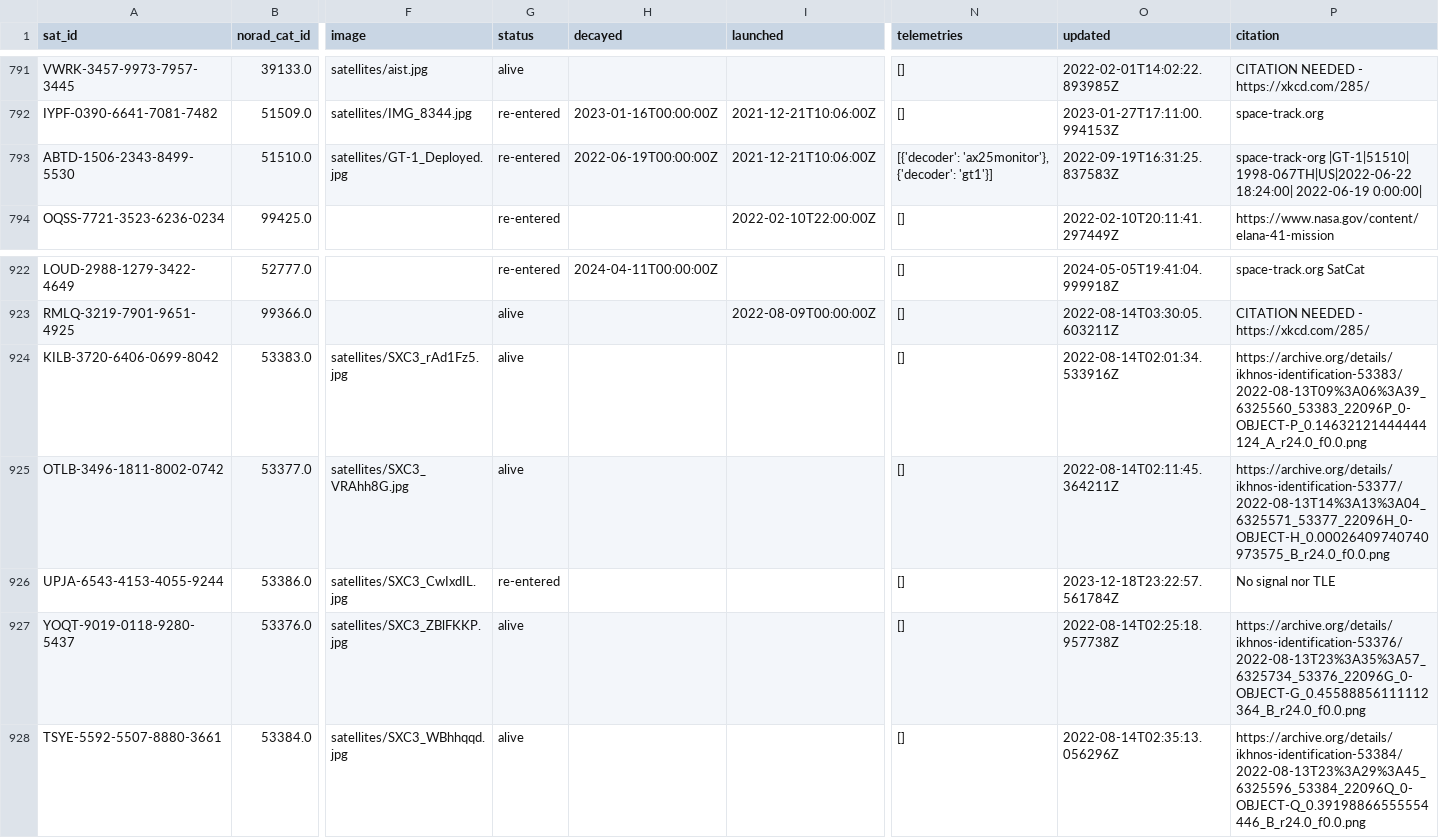
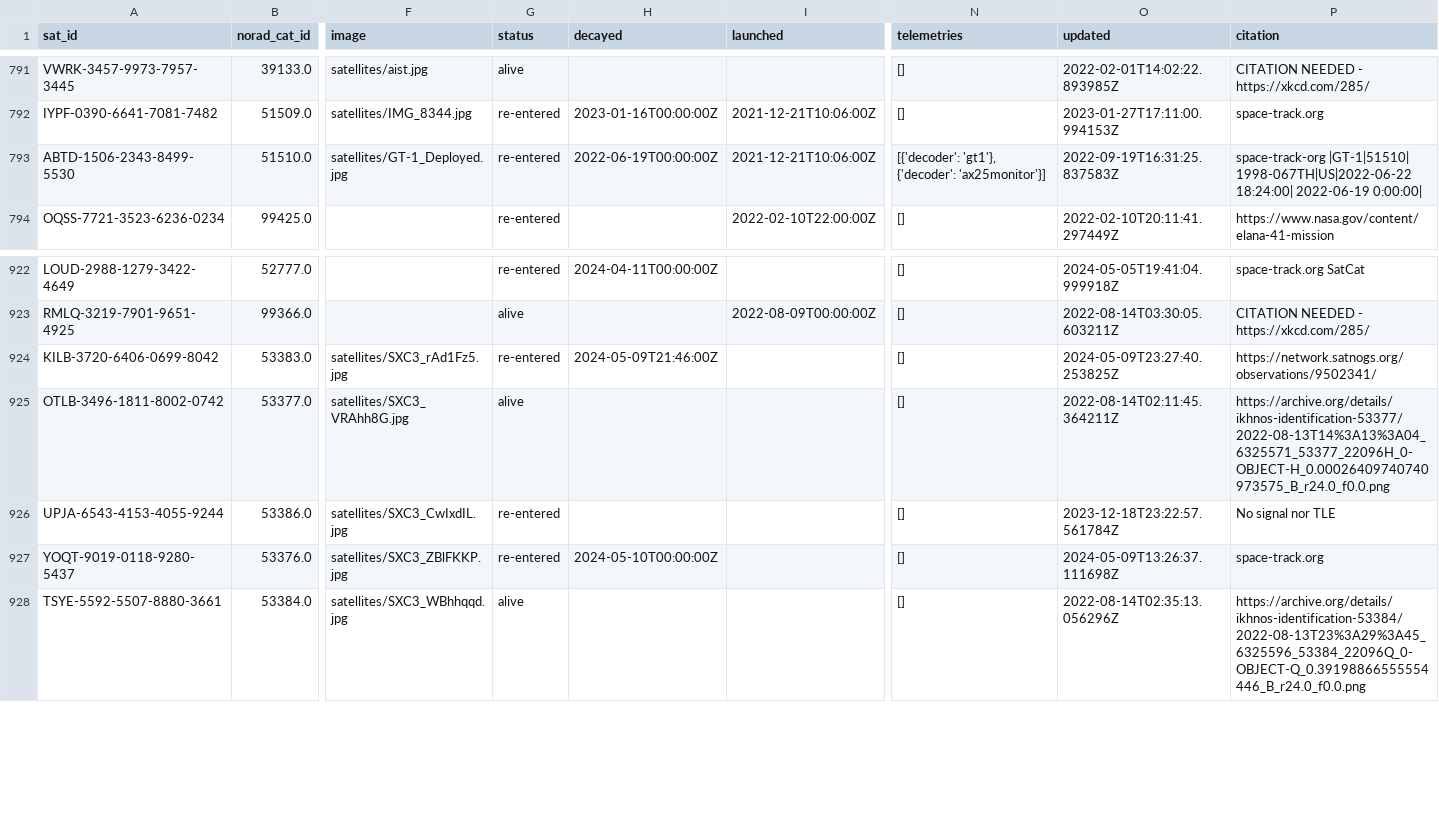
Before and after one commit to Sibizwan5/amateur-satellite-database, a CSV file: data/satnogs.csv, drawn as a sheet; only a part is shown, gaps mark what is left out; the diff names each change by its address in the sheet, - before the commit and + after, or states it on an @@ line.

```diff
--- a/data/satnogs.csv
+++ b/data/satnogs.csv
-N793 (telemetries): [{'decoder': 'ax25monitor'}, {'decoder': 'gt1'}]
+N793 (telemetries): [{'decoder': 'gt1'}, {'decoder': 'ax25monitor'}]
-G924 (status): alive
+G924 (status): re-entered
-H924 (decayed): (empty)
+H924 (decayed): 2024-05-09T21:46:00Z
-O924 (updated): 2022-08-14T02:01:34.533916Z
+O924 (updated): 2024-05-09T23:27:40.253825Z
-P924 (citation): https://archive.org/details/ikhnos-identification-53383/2022-08-13T09%3A06%3A39_6325560_53383_22096P_0-OBJECT-P_0.14632121444444124_A_r24.0_f0.0.png
+P924 (citation): https://network.satnogs.org/observations/9502341/
-G927 (status): alive
+G927 (status): re-entered
-H927 (decayed): (empty)
+H927 (decayed): 2024-05-10T00:00:00Z
-O927 (updated): 2022-08-14T02:25:18.957738Z
+O927 (updated): 2024-05-09T13:26:37.111698Z
-P927 (citation): https://archive.org/details/ikhnos-identification-53376/2022-08-13T23%3A35%3A57_6325734_53376_22096G_0-OBJECT-G_0.45588856111112364_B_r24.0_f0.0.png
+P927 (citation): space-track.org
```
Also changed, not shown: 1 other file.
